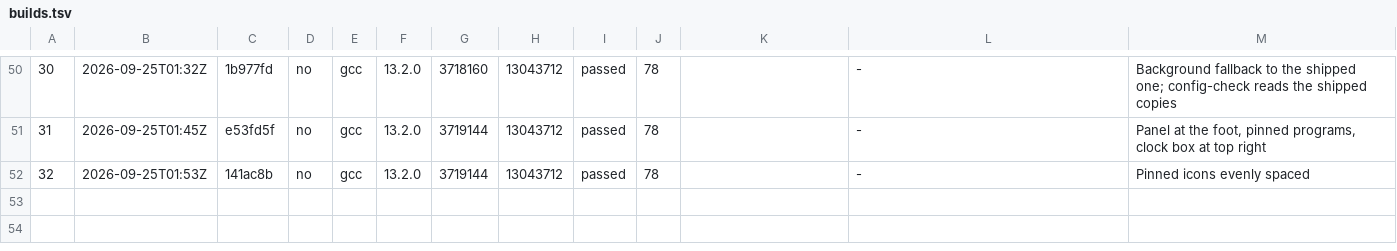
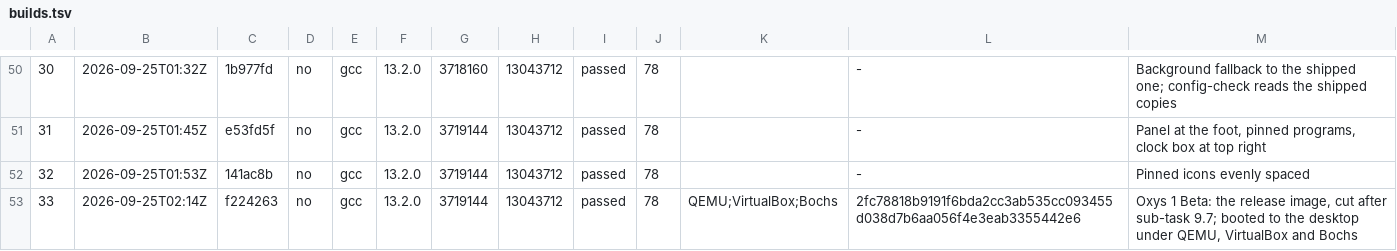
Before and after one commit to goofgeffer/OxysOS, a TSV file: docs/project/builds.tsv, drawn as a sheet; only a part is shown, gaps mark what is left out; the diff names each change by its address in the sheet, - before the commit and + after, or states it on an @@ line.

```diff
--- a/docs/project/builds.tsv
+++ b/docs/project/builds.tsv
+row 53: 33 | 2026-09-25T02:14Z | f224263 | no | gcc | 13.2.0 | 3719144 | 13043712 | passed | 78 | QEMU;VirtualBox;Bochs | 2fc78818b9191f6bda2cc3ab535cc093455d038d7b6aa056f4e3eab3355442e6 | Oxys 1 Beta: the release image, cut after sub-task 9.7; booted to the desktop under QEMU, VirtualBox and Bochs
```
Also changed, not shown: 3 other files.
